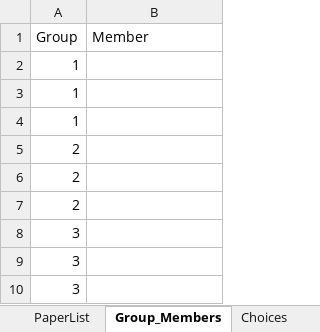
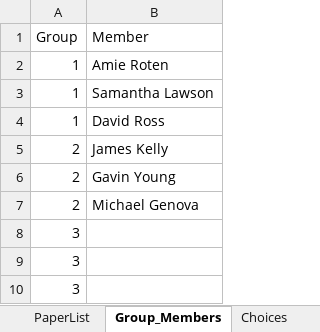
Before and after one commit to rebeccal/ohsu-math630, an Excel workbook: project/P0-pick-papers/PaperChoices2019.xlsx, sheet Group_Members, drawn as a sheet; only a part is shown; values as stored, in another font and other column widths than the file's, no borders; the diff names each change by its address in the sheet, - before the commit and + after, or states it on an @@ line.

Commit message:
Updating Papers list

```diff
--- a/project/P0-pick-papers/PaperChoices2019.xlsx (sheet Group_Members)
+++ b/project/P0-pick-papers/PaperChoices2019.xlsx (sheet Group_Members)
-B2 (Member): (empty)
+B2 (Member): Amie Roten
-B3 (Member): (empty)
+B3 (Member): Samantha Lawson
-B4 (Member): (empty)
+B4 (Member): David Ross
-B5 (Member): (empty)
+B5 (Member): James Kelly
-B6 (Member): (empty)
+B6 (Member): Gavin Young
-B7 (Member): (empty)
+B7 (Member): Michael Genova
```
Also changed, not shown: sheet Choices, 8 other files.
